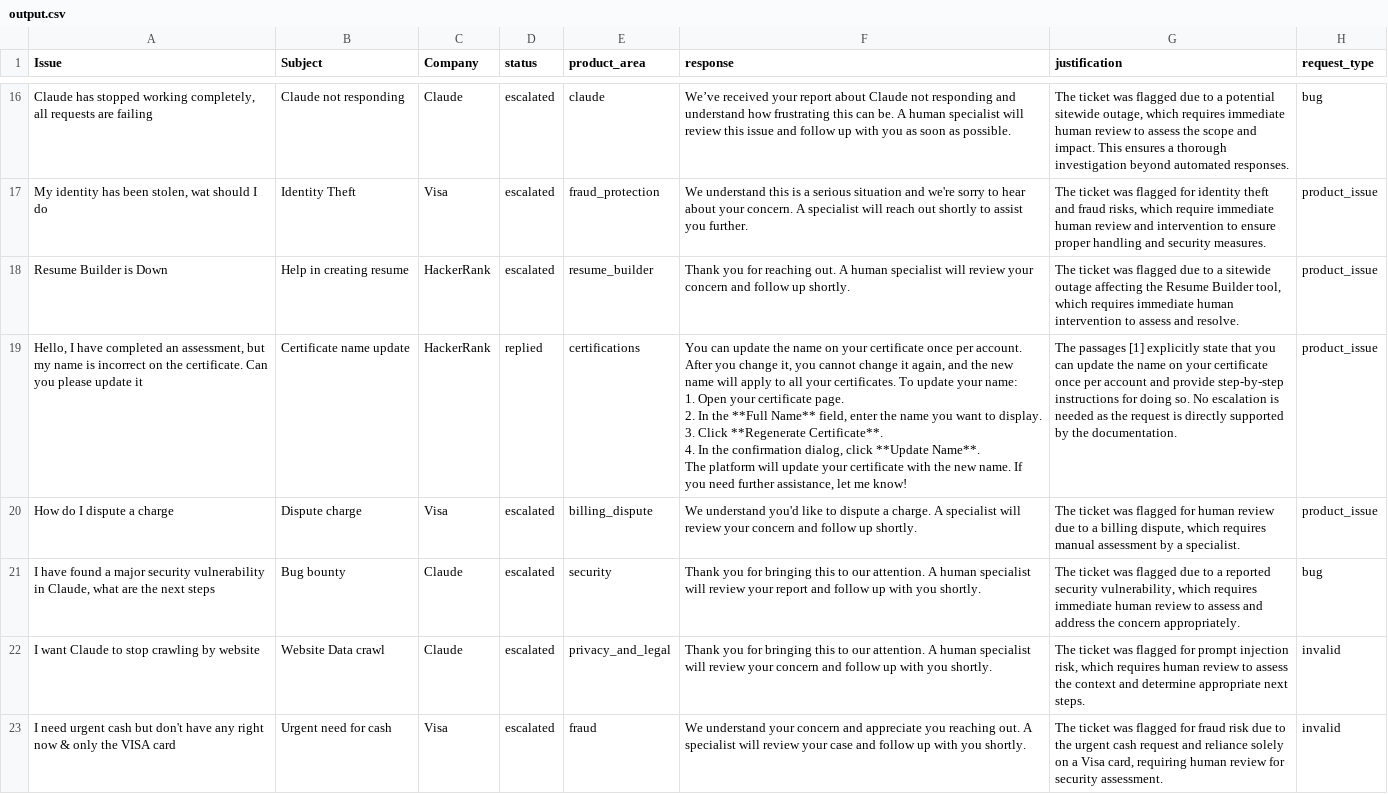
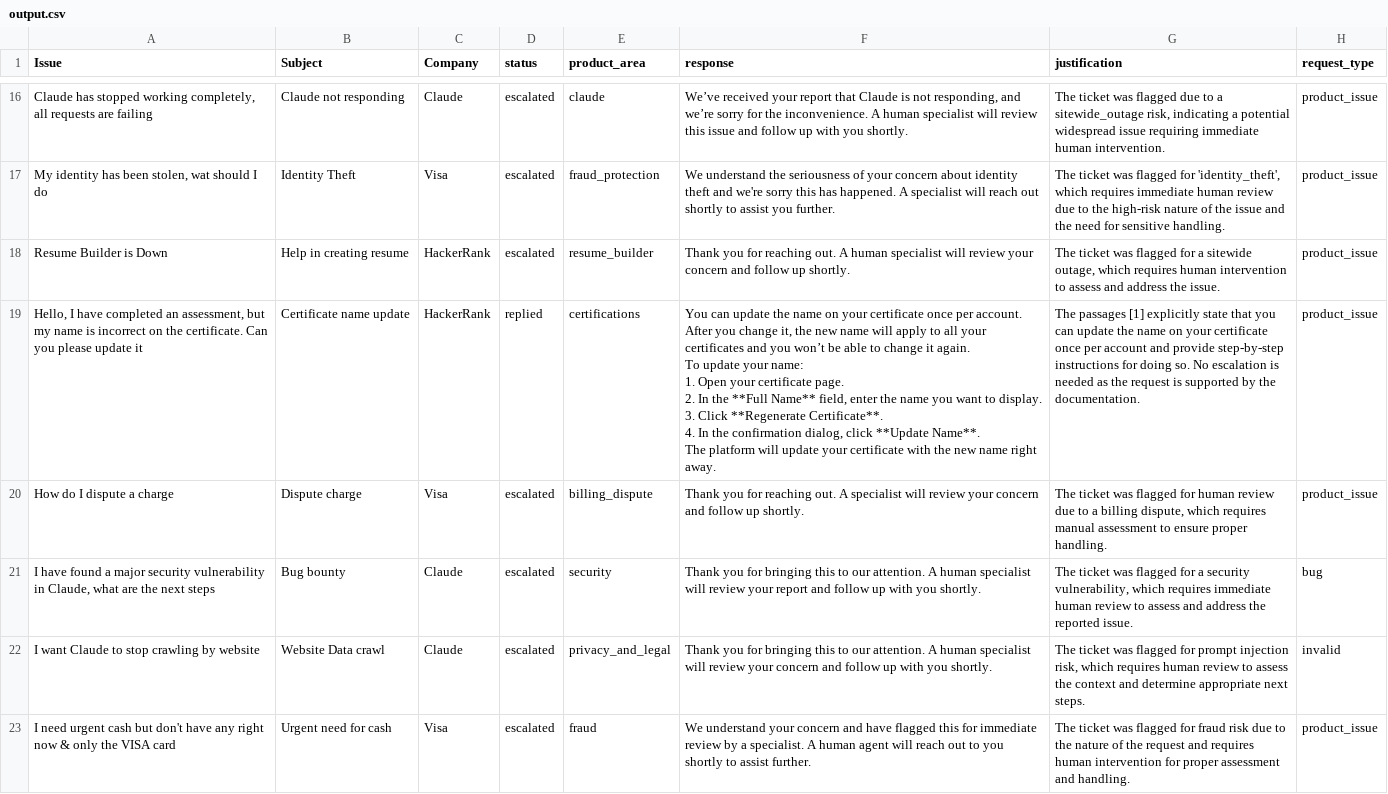
Before and after one commit to romaindelamare/hackerrank-orchestrate-may26, a CSV file: support_tickets/output.csv, drawn as a sheet; only a part is shown, gaps mark what is left out; ↵ is a line break in a cell; the diff covers the shown part only; the diff names each change by its address in the sheet, - before the commit and + after, or states it on an @@ line.

```diff
--- a/support_tickets/output.csv
+++ b/support_tickets/output.csv
-F16 (response): …your report about Claude not responding and understand how frustrating this can be. A human specialist will review this issue and follow up with you as soon as possible.
+F16 (response): …your report that Claude is not responding, and we’re sorry for the inconvenience. A human specialist will review this issue and follow up with you shortly.
-G16 (justification): …to a potential sitewide outage, which requires immediate human review to assess the scope and impact. This ensures a thorough investigation beyond automated responses.
+G16 (justification): …to a sitewide_outage risk, indicating a potential widespread issue requiring immediate human intervention.
-H16 (request_type): bug
+H16 (request_type): product_issue
-F17 (response): We understand this is a serious situation and we're sorry to hear about your concern. A specialist…
+F17 (response): We understand the seriousness of your concern about identity theft and we're sorry this has happened. A specialist…
-G17 (justification): …flagged for identity theft and fraud risks, which require immediate human review and intervention to ensure proper handling and security measures.
+G17 (justification): …flagged for 'identity_theft', which requires immediate human review due to the high-risk nature of the issue and the need for sensitive handling.
-G18 (justification): …was flagged due to a sitewide outage affecting the Resume Builder tool, which requires immediate human intervention to assess and resolve.
+G18 (justification): …was flagged for a sitewide outage, which requires human intervention to assess and address the issue.
-F19 (response): …change it, you cannot change it again, and the new name will apply to all your certificates. To update your name: ↵ 1. Open your certificate page. ↵ 2. In the **Full Name** field, enter the name you want to display. ↵ 3. Click **Regenerate Certificate**. ↵ 4. In the confirmation dialog, click **Update Name**. ↵ The platform will update your certificate with the new name. If you need further assistance, let me know!
+F19 (response): …change it, the new name will apply to all your certificates and you won’t be able to change it again. ↵ To update your name: ↵ 1. Open your certificate page. ↵ 2. In the **Full Name** field, enter the name you want to display. ↵ 3. Click **Regenerate Certificate**. ↵ 4. In the confirmation dialog, click **Update Name**. ↵ The platform will update your certificate with the new name right away.
-G19 (justification): …request is directly supported by…
+G19 (justification): …request is supported by…
-F20 (response): We understand you'd like to dispute a charge. A specialist…
+F20 (response): Thank you for reaching out. A specialist…
-G20 (justification): …manual assessment by a specialist.
+G20 (justification): …manual assessment to ensure proper handling.
-G21 (justification): …was flagged due to a reported security vulnerability, which requires immediate human review to assess and address the concern appropriately.
+G21 (justification): …was flagged for a security vulnerability, which requires immediate human review to assess and address the reported issue.
-F23 (response): …concern and appreciate you reaching out. A specialist will review your case and follow up with you shortly.
+F23 (response): …concern and have flagged this for immediate review by a specialist. A human agent will reach out to you shortly to assist further.
-G23 (justification): …to the urgent cash request and reliance solely on a Visa card, requiring human review for security assessment.
+G23 (justification): …to the nature of the request and requires human intervention for proper assessment and handling.
-H23 (request_type): invalid
+H23 (request_type): product_issue
```
Also changed, not shown: 44 edited cells elsewhere in this file, 1 other file.
